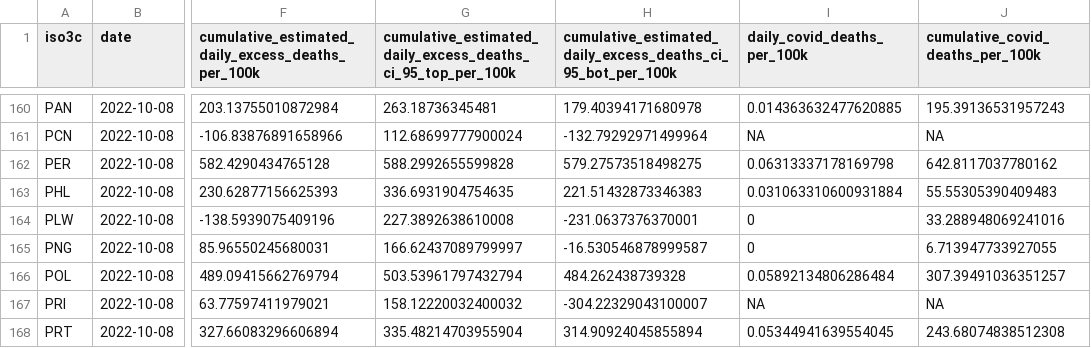
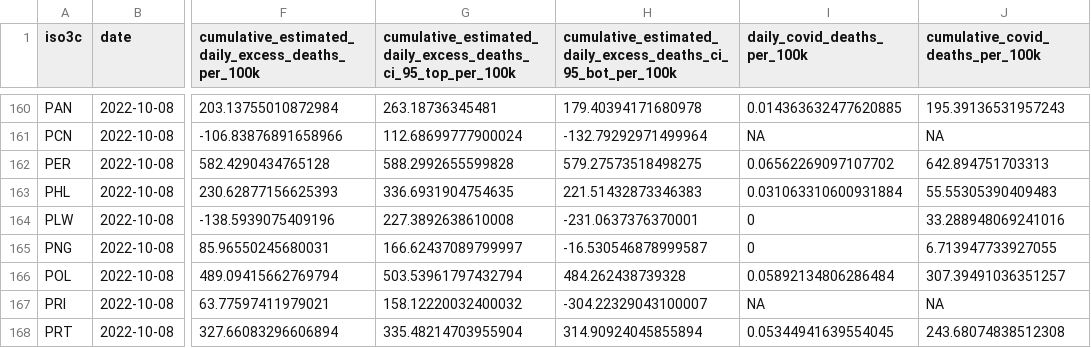
Before and after one commit to PaulMainwood/covid-19-the-economist-global-excess-deaths-model, a CSV file: output-data/output-for-interactive/main_map.csv, drawn as a sheet; only a part is shown, gaps mark what is left out; the diff names each change by its address in the sheet, - before the commit and + after, or states it on an @@ line.

```diff
--- a/output-data/output-for-interactive/main_map.csv
+++ b/output-data/output-for-interactive/main_map.csv
-I162 (daily_covid_deaths_per_100k): 0.06313337178169798
+I162 (daily_covid_deaths_per_100k): 0.06562269097107702
-J162 (cumulative_covid_deaths_per_100k): 642.8117037780162
+J162 (cumulative_covid_deaths_per_100k): 642.894751703313
```
Also changed, not shown: 6 other files.
